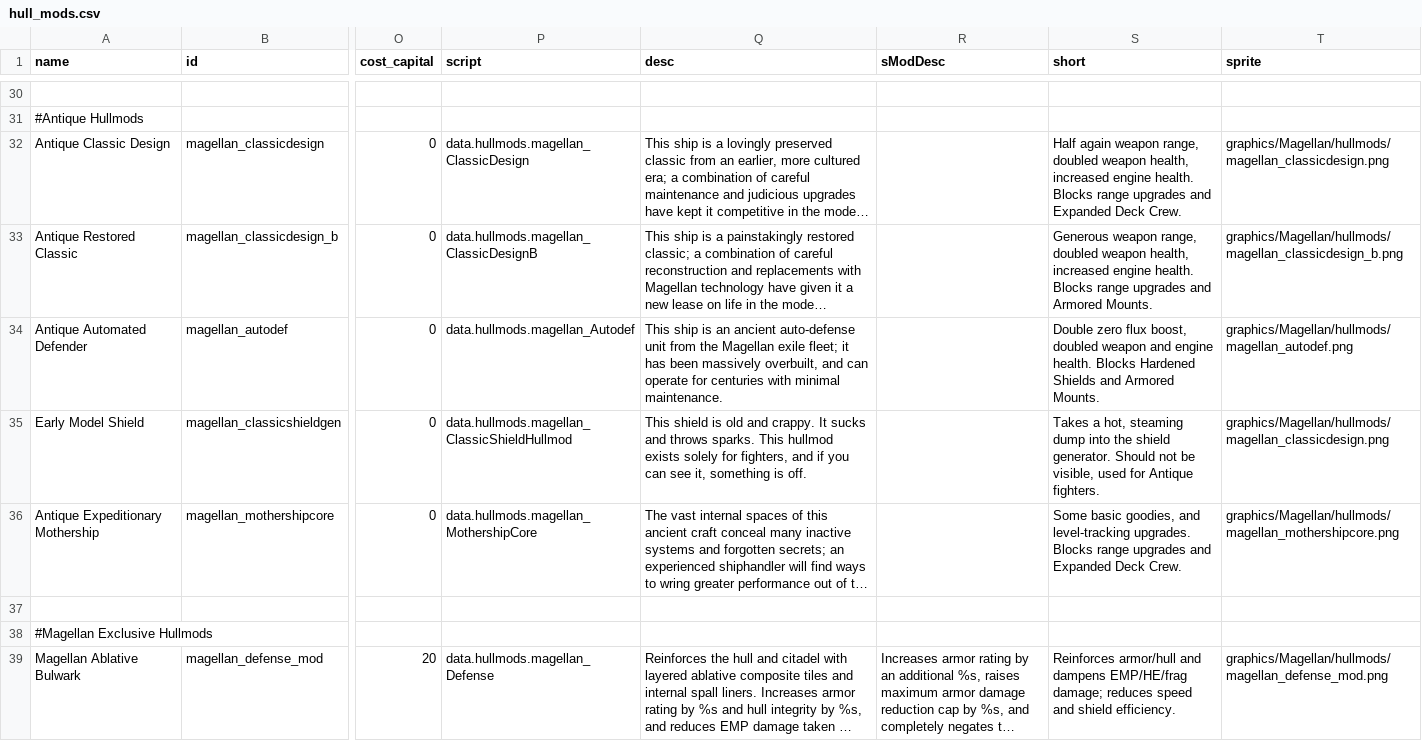
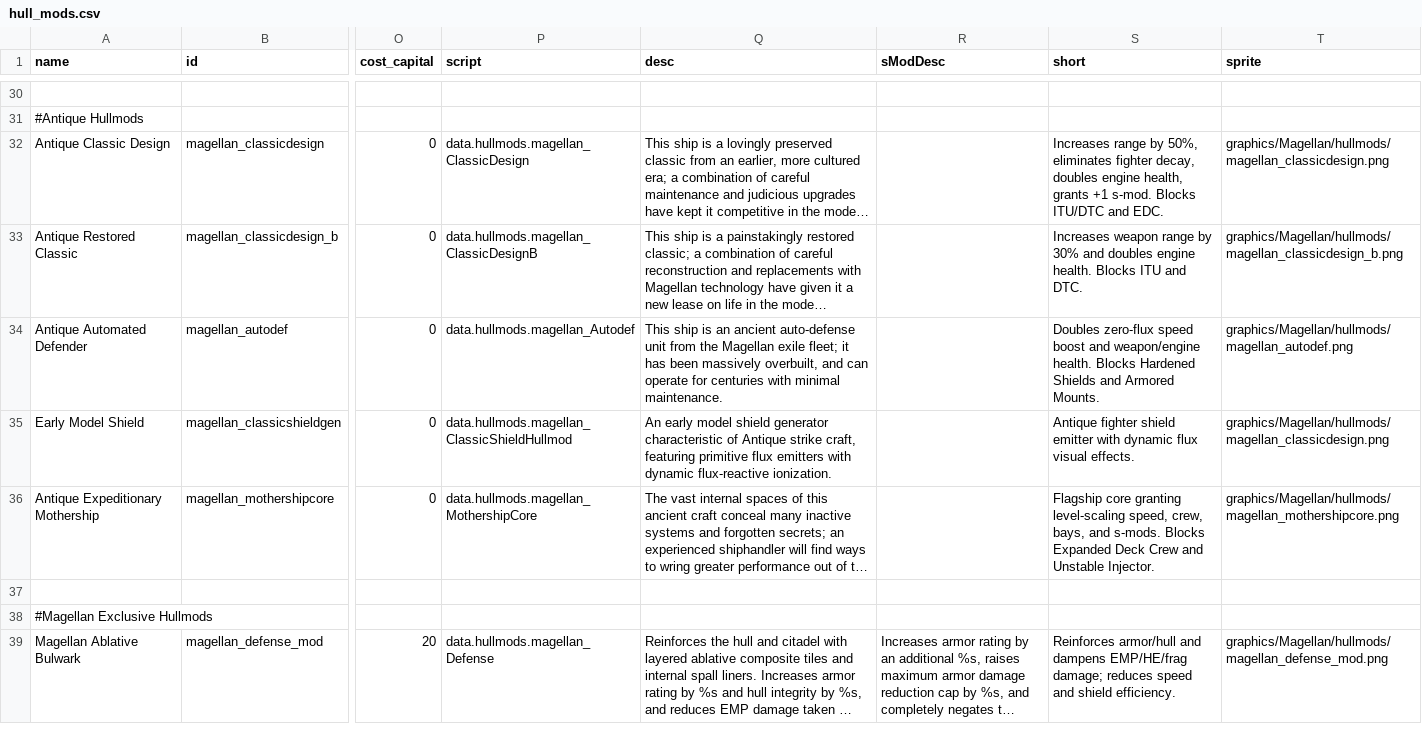
Before and after one commit to starsector-mods/magellan-protectorate-unified, a CSV file: data/hullmods/hull_mods.csv, drawn as a sheet; only a part is shown, gaps mark what is left out; long unchanged cells end in …; the diff covers the shown part only; the diff names each change by its address in the sheet, - before the commit and + after, or states it on an @@ line.

Commit message:
fix: audit hullmod descriptions, configure weapon AI hints, and correct CSV alignments
- Audit all hullmod descriptions in hull_mods.csv and Java implementations for %s format specifiers, tooltips, and stat discrepancies
- Configure PD_ONLY and ANTI_FTR hints on Electra CIWS to restrict autofire to missiles, drones, and fighters
- Remove GUIDED_POOR / SYSTEM and add DO_NOT_AIM, DO_NOT_CONSERVE across all Stunfire missile weapons (rack, tube, fighter variants) for active AI firing
- Fix column alignments and quote formatting in weapon_data.csv and hull_mods.csv
- Recompile Magellan.jar and verify test suite (210/210 passing)

```diff
--- a/data/hullmods/hull_mods.csv
+++ b/data/hullmods/hull_mods.csv
-S32 (short): Half again weapon range, doubled weapon health, increased engine health. Blocks range upgrades and Expanded Deck Crew.
+S32 (short): Increases range by 50%, eliminates fighter decay, doubles engine health, grants +1 s-mod. Blocks ITU/DTC and EDC.
-S33 (short): Generous weapon range, doubled weapon health, increased engine health. Blocks range upgrades and Armored Mounts.
+S33 (short): Increases weapon range by 30% and doubles engine health. Blocks ITU and DTC.
-S34 (short): Double zero flux boost, doubled weapon and engine health. Blocks…
+S34 (short): Doubles zero-flux speed boost and weapon/engine health. Blocks…
-Q35 (desc): This shield is old and crappy. It sucks and throws sparks. This hullmod exists solely for fighters, and if you can see it, something is off.
+Q35 (desc): An early model shield generator characteristic of Antique strike craft, featuring primitive flux emitters with dynamic flux-reactive ionization.
-S35 (short): Takes a hot, steaming dump into the shield generator. Should not be visible, used for Antique fighters.
+S35 (short): Antique fighter shield emitter with dynamic flux visual effects.
-S36 (short): Some basic goodies, and level-tracking upgrades. Blocks range upgrades and Expanded Deck Crew.
+S36 (short): Flagship core granting level-scaling speed, crew, bays, and s-mods. Blocks Expanded Deck Crew and Unstable Injector.
```
Also changed, not shown: 31 edited cells elsewhere in this file, data/weapons/weapon_data.csv, 6 other files.
